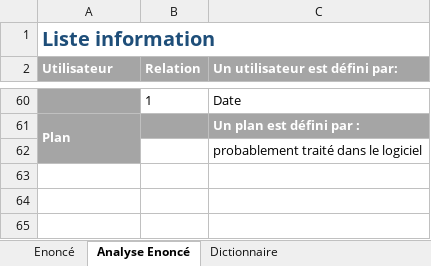
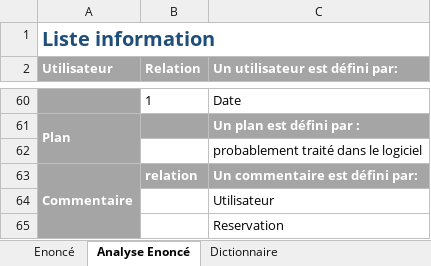
Before and after one commit to AzzouzMezlini/RestauLand, an Excel workbook: Ananlyse/Analyse_fonctionnel_exercice_2.xlsx, sheet Analyse Enoncé, drawn as a sheet; only a part is shown, gaps mark what is left out; values as stored, in another font and other column widths than the file's, no borders; the diff names each change by its address in the sheet, - before the commit and + after, or states it on an @@ line.

Commit message:
Correction
Correction d'erreur dans le fichier d'analyse fonctionnelle

```diff
--- a/Ananlyse/Analyse_fonctionnel_exercice_2.xlsx (sheet Analyse Enoncé)
+++ b/Ananlyse/Analyse_fonctionnel_exercice_2.xlsx (sheet Analyse Enoncé)
+row 63: Commentaire | relation | Un commentaire est défini par:
+row 64:  |  | Utilisateur
+row 65:  |  | Reservation
```
Also changed, not shown: sheet Analyse fonctionnelle, sheet Dictionnaire.
